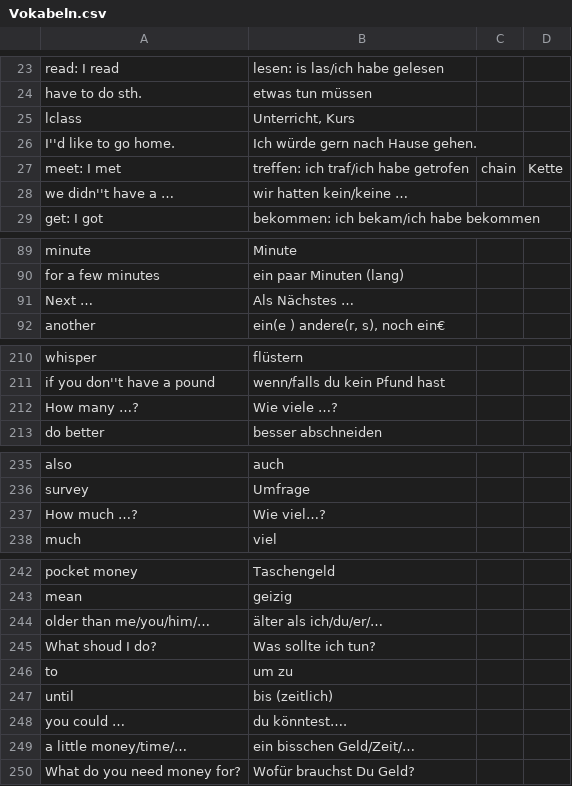
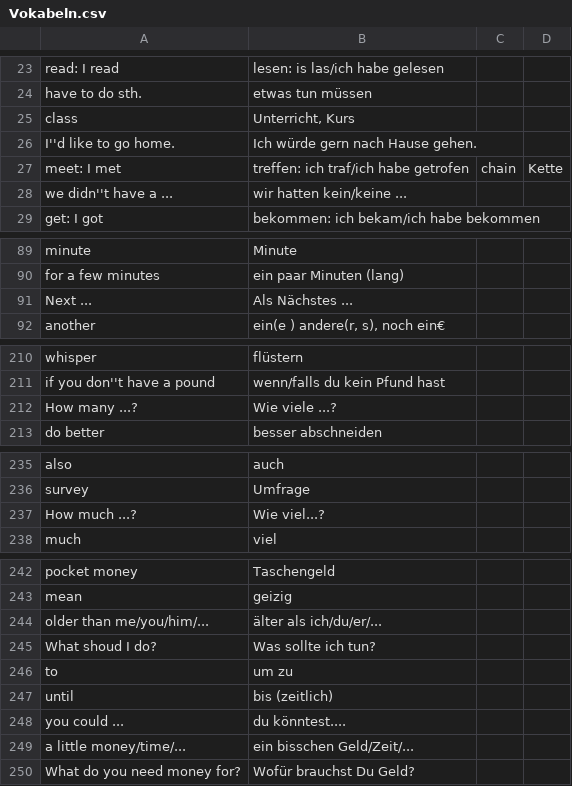
Before and after one commit to Zzzzaphod/Vokabeltrainer, a CSV file: app/src/main/assets/Vokabeln.csv, drawn as a sheet; only a part is shown, gaps mark what is left out; the diff covers the shown part only.

```diff
--- a/app/src/main/assets/Vokabeln.csv
+++ b/app/src/main/assets/Vokabeln.csv
@@ -24,6 +24,6 @@ read: I read;lesen: is las/ich habe gelesen
 have to do sth.;etwas tun müssen
-lclass;Unterricht, Kurs
+class;Unterricht, Kurs
 I''d like to go home.;Ich würde gern nach Hause gehen.
 meet: I met;treffen: ich traf/ich habe getrofen;chain;Kette
-we didn''t have a …;wir hatten kein/keine …
+we didn''t have a ...;wir hatten kein/keine ...
 get: I got;bekommen: ich bekam/ich habe bekommen
@@ -90,3 +90,3 @@ minute;Minute
 for a few minutes;ein paar Minuten (lang)
-Next …;Als Nächstes …
+Next ...;Als Nächstes ...
 another;ein(e ) andere(r, s), noch ein€
@@ -211,3 +211,3 @@ whisper;flüstern
 if you don''t have a pound;wenn/falls du kein Pfund hast
-How many …?;Wie viele …?
+How many ...?;Wie viele ...?
 do better;besser abschneiden
@@ -236,3 +236,3 @@ also;auch
 survey;Umfrage
-How much …?;Wie viel…?
+How much ...?;Wie viel...?
 much;viel
@@ -243,3 +243,3 @@ pocket money;Taschengeld
 mean;geizig
-older than me/you/him/…;älter als ich/du/er/…
+older than me/you/him/...;älter als ich/du/er/...
 What shoud I do?;Was sollte ich tun?
@@ -247,4 +247,4 @@ to;um zu
 until;bis (zeitlich)
-you could …;du könntest….
-a little money/time/…;ein bisschen Geld/Zeit/…
+you could ...;du könntest....
+a little money/time/...;ein bisschen Geld/Zeit/...
 What do you need money for?;Wofür brauchst Du Geld?
```
Also changed, not shown: 9 edited cells elsewhere in this file, 1 other file.
